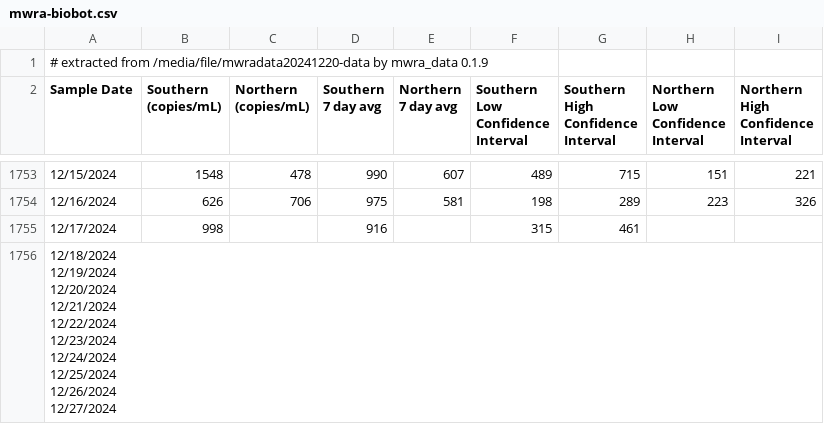
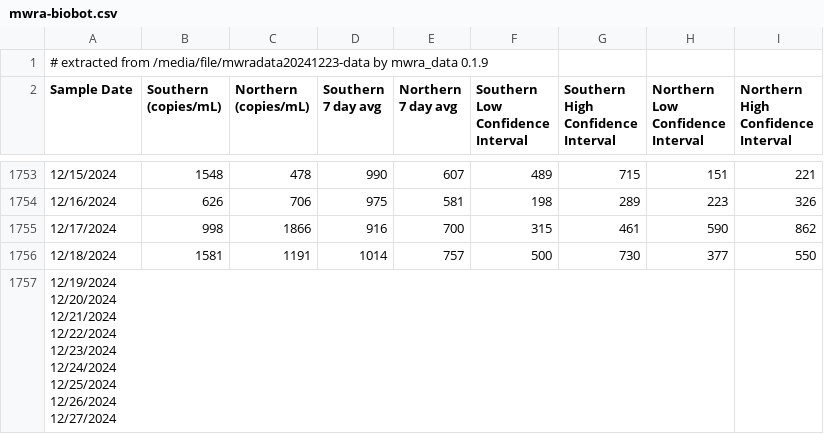
Before and after one commit to bensteinberg/mwra-biobot, a CSV file: mwra-biobot.csv, drawn as a sheet; only a part is shown, gaps mark what is left out.

```diff
--- a/mwra-biobot.csv
+++ b/mwra-biobot.csv
@@ -1,2 +1,2 @@
-# extracted from /media/file/mwradata20241220-data by mwra_data 0.1.9
+# extracted from /media/file/mwradata20241223-data by mwra_data 0.1.9
 Sample Date,"Southern
@@ -1766,12 +1766,12 @@ Interval"
 12/16/2024,626,706,975,581,198,289,223,326
-12/17/2024,998,,916,,315,461,,
-"12/18/2024
-12/19/2024
-12/20/2024
-12/21/2024
-12/22/2024
-12/23/2024
-12/24/2024
-12/25/2024
-12/26/2024
-12/27/2024",,,,,,,,
+12/17/2024,998,1866,916,700,315,461,590,862
+12/18/2024,1581,1191,1014,757,500,730,377,550
+"12/19/2024
+12/20/2024
+12/21/2024
+12/22/2024
+12/23/2024
+12/24/2024
+12/25/2024
+12/26/2024
+12/27/2024",,,,,,,,
```
Also changed, not shown: mwra-biobot-tidied.csv, 1 other file.
